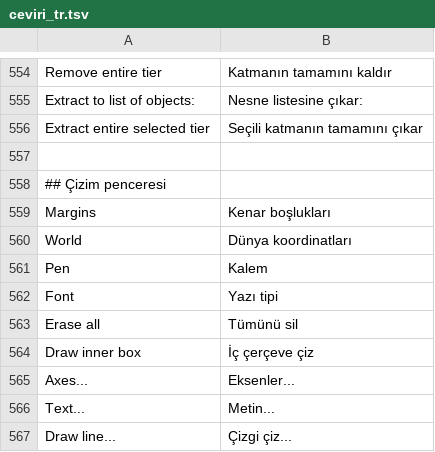
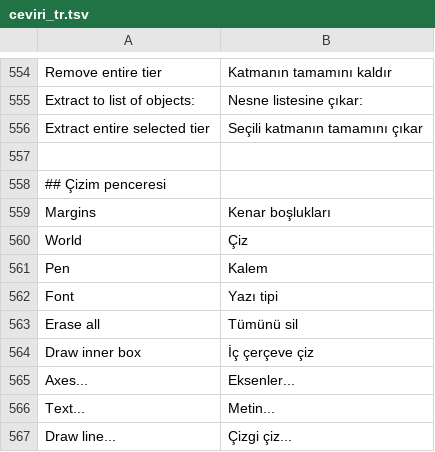
Before and after one commit to Underday/Praat-turkish, a TSV file: ceviri/ceviri_tr.tsv, drawn as a sheet; only a part is shown, gaps mark what is left out.

Commit message:
Çizim penceresi: World menüsü 'Çiz' (Dünya koordinatları yanıltıcıydı)

```diff
--- a/ceviri/ceviri_tr.tsv
+++ b/ceviri/ceviri_tr.tsv
@@ -559,3 +559,3 @@ Extract entire selected tier	Seçili katmanın tamamını çıkar
 Margins	Kenar boşlukları
-World	Dünya koordinatları
+World	Çiz
 Pen	Kalem
```
Also changed, not shown: 1 other file.
